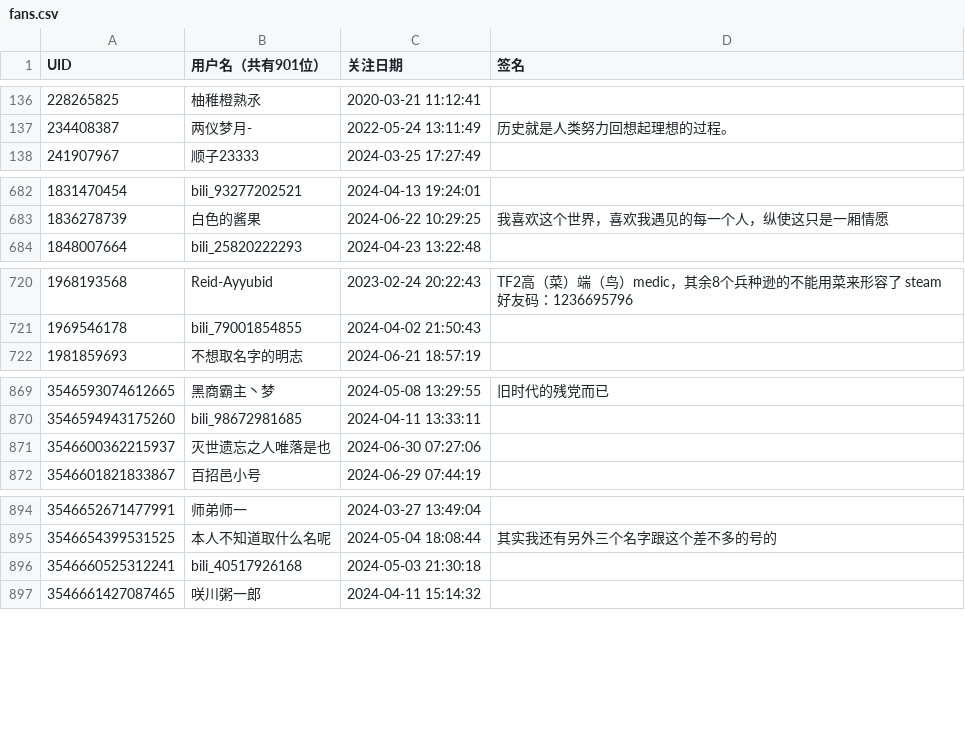
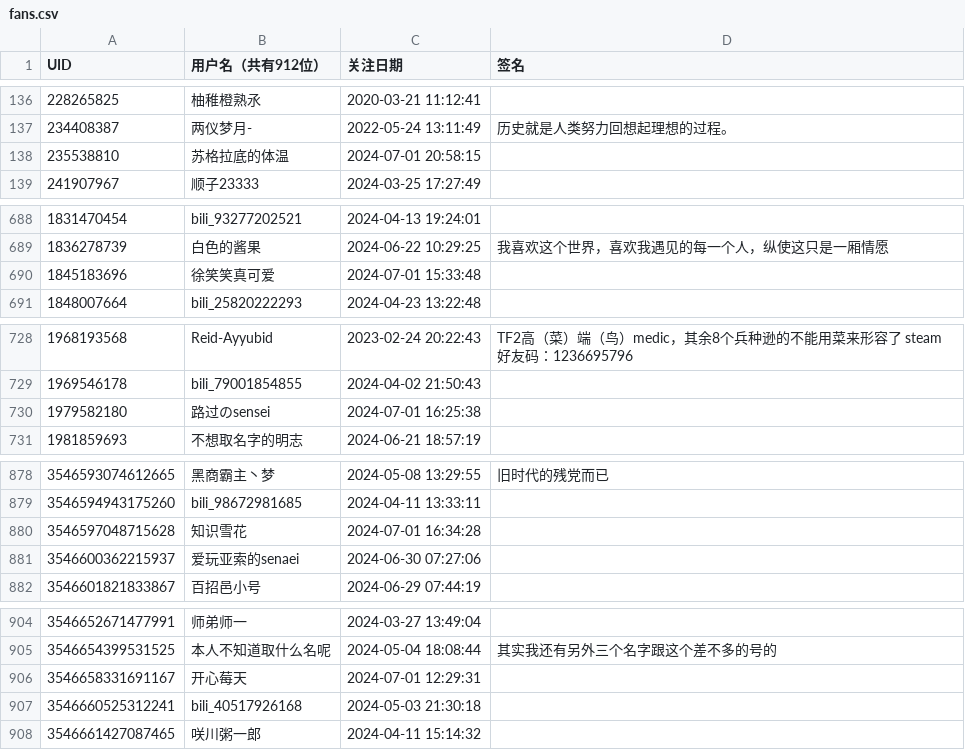
Before and after one commit to felixsana/bili_fans, a CSV file: fans.csv, drawn as a sheet; only a part is shown, gaps mark what is left out; the diff covers the shown part only.

```diff
--- a/fans.csv
+++ b/fans.csv
@@ -1 +1 @@
-UID,用户名（共有901位）,关注日期,签名
+UID,用户名（共有912位）,关注日期,签名
@@ -137,2 +137,3 @@ UID,用户名（共有901位）,关注日期,签名
 234408387,两仪梦月-,2022-05-24 13:11:49,历史就是人类努力回想起理想的过程。
+235538810,苏格拉底的体温,2024-07-01 20:58:15,
 241907967,顺子23333,2024-03-25 17:27:49,
@@ -683,2 +689,3 @@ UID,用户名（共有901位）,关注日期,签名
 1836278739,白色的酱果,2024-06-22 10:29:25,我喜欢这个世界，喜欢我遇见的每一个人，纵使这只是一厢情愿
+1845183696,徐笑笑真可爱,2024-07-01 15:33:48,
 1848007664,bili_25820222293,2024-04-23 13:22:48,
@@ -721,2 +729,3 @@ UID,用户名（共有901位）,关注日期,签名
 1969546178,bili_79001854855,2024-04-02 21:50:43,
+1979582180,路过のsensei,2024-07-01 16:25:38,
 1981859693,不想取名字的明志,2024-06-21 18:57:19,
@@ -870,3 +879,4 @@ UID,用户名（共有901位）,关注日期,签名
 3546594943175260,bili_98672981685,2024-04-11 13:33:11,
-3546600362215937,灭世遗忘之人唯落是也,2024-06-30 07:27:06,
+3546597048715628,知识雪花,2024-07-01 16:34:28,
+3546600362215937,爱玩亚索的senaei,2024-06-30 07:27:06,
 3546601821833867,百招邑小号,2024-06-29 07:44:19,
@@ -895,2 +905,3 @@ UID,用户名（共有901位）,关注日期,签名
 3546654399531525,本人不知道取什么名呢,2024-05-04 18:08:44,其实我还有另外三个名字跟这个差不多的号的
+3546658331691167,开心莓天,2024-07-01 12:29:31,
 3546660525312241,bili_40517926168,2024-05-03 21:30:18,
```
Also changed, not shown: 6 added rows and 2 edited cells elsewhere in this file.
